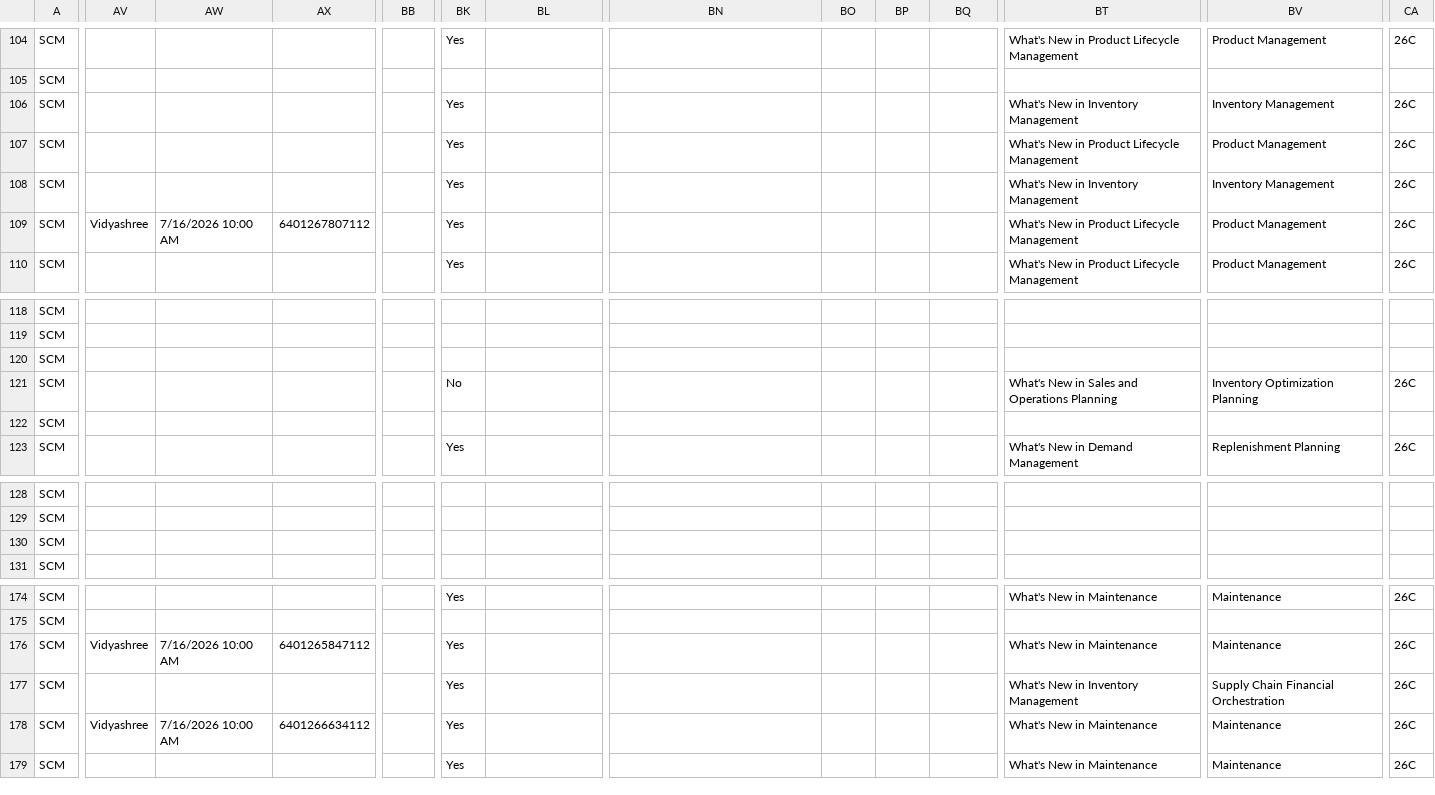
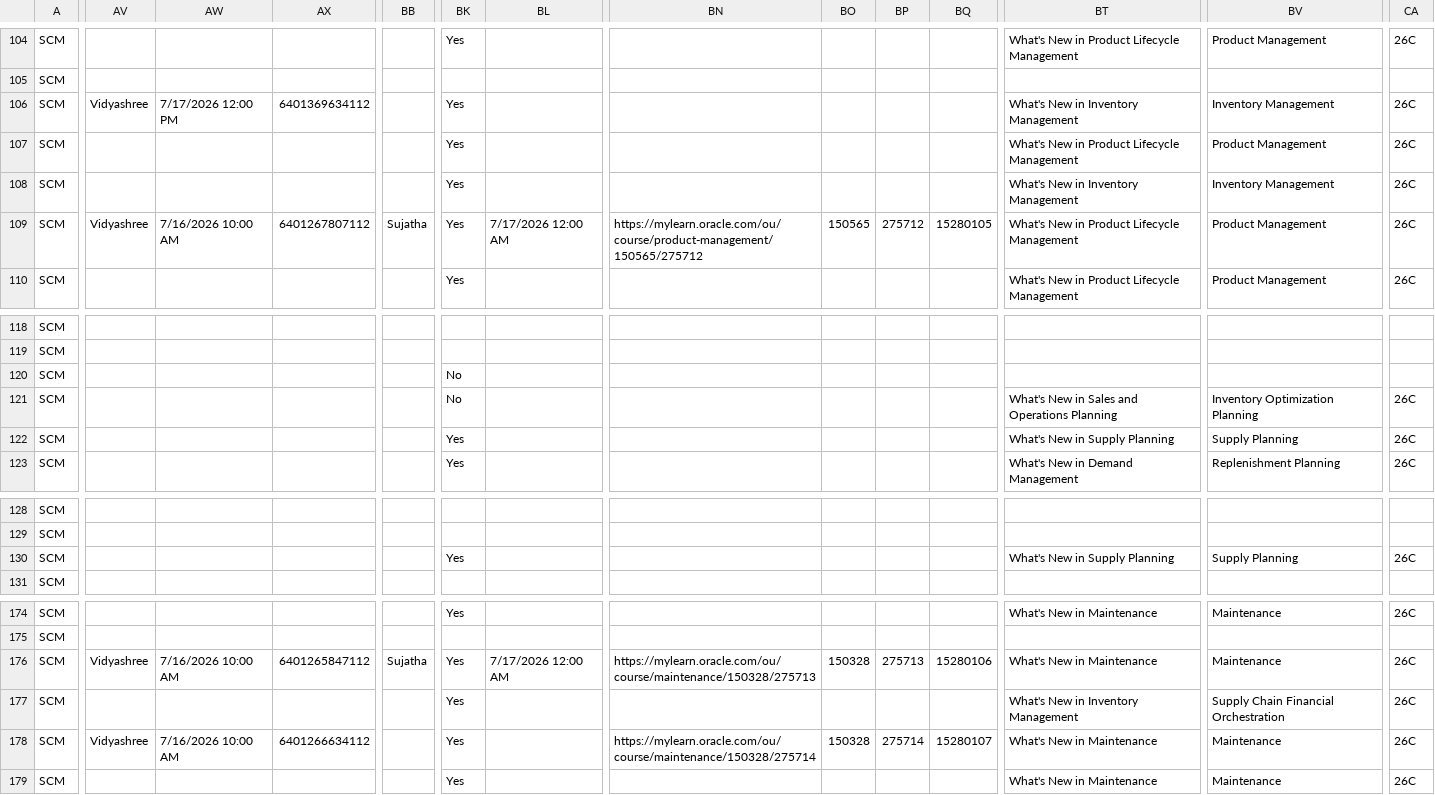
Before and after one commit to pavithraguruprasadb-maker/26C-New-Features-Dashboard, a CSV file: SCM 26C New Features.csv, drawn as a sheet; only a part is shown, gaps mark what is left out; the diff covers the shown part only; the diff names each change by its address in the sheet, - before the commit and + after, or states it on an @@ line.

```diff
--- a/SCM 26C New Features.csv
+++ b/SCM 26C New Features.csv
-AV106: (empty)
+AV106: Vidyashree
-AW106: (empty)
+AW106: 7/17/2026 12:00 PM
-AX106: (empty)
+AX106: 6401369634112
-BB109: (empty)
+BB109: Sujatha
-BL109: (empty)
+BL109: 7/17/2026 12:00 AM
-BN109: (empty)
+BN109: https://mylearn.oracle.com/ou/course/product-management/150565/275712
-BO109: (empty)
+BO109: 150565
-BP109: (empty)
+BP109: 275712
-BQ109: (empty)
+BQ109: 15280105
-BK120: (empty)
+BK120: No
-BK122: (empty)
+BK122: Yes
-BT122: (empty)
+BT122: What's New in Supply Planning
-BV122: (empty)
+BV122: Supply Planning
-CA122: (empty)
+CA122: 26C
-BK130: (empty)
+BK130: Yes
-BT130: (empty)
+BT130: What's New in Supply Planning
-BV130: (empty)
+BV130: Supply Planning
-CA130: (empty)
+CA130: 26C
-BB176: (empty)
+BB176: Sujatha
-BL176: (empty)
+BL176: 7/17/2026 12:00 AM
-BN176: (empty)
+BN176: https://mylearn.oracle.com/ou/course/maintenance/150328/275713
-BO176: (empty)
+BO176: 150328
-BP176: (empty)
+BP176: 275713
-BQ176: (empty)
+BQ176: 15280106
-BN178: (empty)
+BN178: https://mylearn.oracle.com/ou/course/maintenance/150328/275714
-BO178: (empty)
+BO178: 150328
-BP178: (empty)
+BP178: 275714
-BQ178: (empty)
+BQ178: 15280107
```
Also changed, not shown: 45 edited cells elsewhere in this file.
